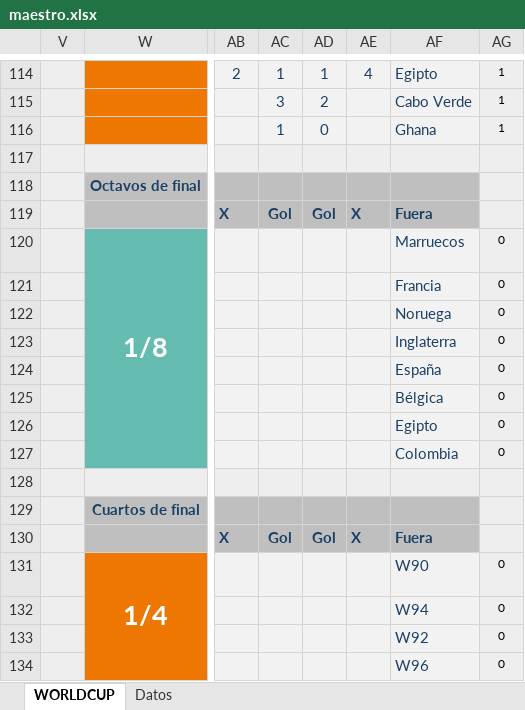
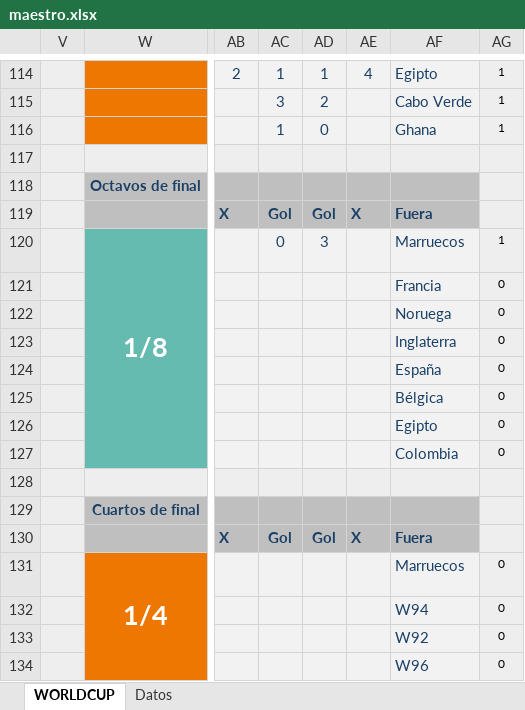
Before and after one commit to agay7/porra_mundial, an Excel workbook: data/maestro.xlsx, sheet WORLDCUP, drawn as a sheet; only a part is shown, gaps mark what is left out; values as stored, in another font and other column widths than the file's, no borders; conditional formats not drawn; the diff names each change by its address in the sheet, - before the commit and + after, or states it on an @@ line.

```diff
--- a/data/maestro.xlsx (sheet WORLDCUP)
+++ b/data/maestro.xlsx (sheet WORLDCUP)
-AC120: (empty)
+AC120: 0
-AD120: (empty)
+AD120: 3
-AG120: 0
+AG120: 1
-AF131: W90
+AF131: Marruecos
```
Also changed, not shown: sheet Datos, hidden cells, clasificacion.xlsx, 2 other files.
